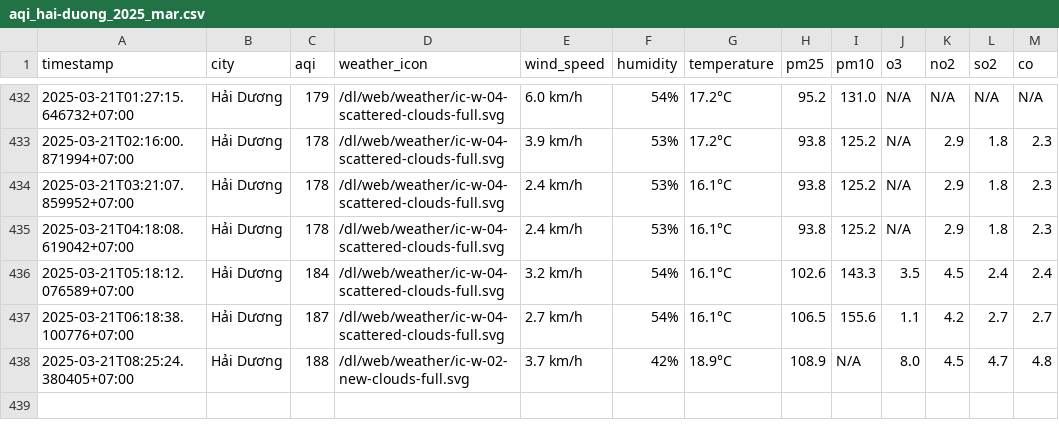
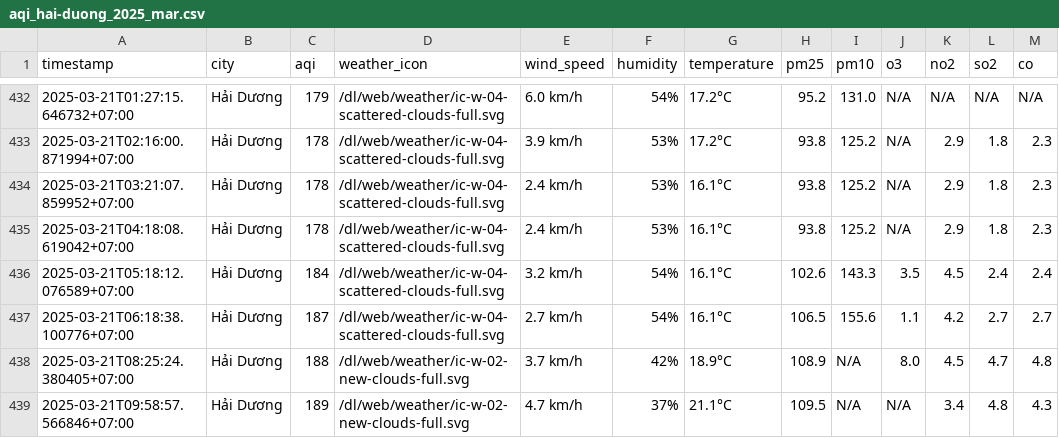
Before and after one commit to dothang08/thu_nghiem, a CSV file: result/hai-duong/aqi_hai-duong_2025_mar.csv, drawn as a sheet; only a part is shown, gaps mark what is left out; the diff names each change by its address in the sheet, - before the commit and + after, or states it on an @@ line.

```diff
--- a/result/hai-duong/aqi_hai-duong_2025_mar.csv
+++ b/result/hai-duong/aqi_hai-duong_2025_mar.csv
+row 439: 2025-03-21T09:58:57.566846+07:00 | Hải Dương | 189 | /dl/web/weather/ic-w-02-new-clouds-full.svg | 4.7 km/h | 37% | 21.1°C | 109.5 | N/A | N/A | 3.4 | 4.8 | 4.3
```
Also changed, not shown: aqi_selected_cities.csv, result/ho-chi-minh-city/aqi_ho-chi-minh-city_2025_mar.csv, 10 other files.
